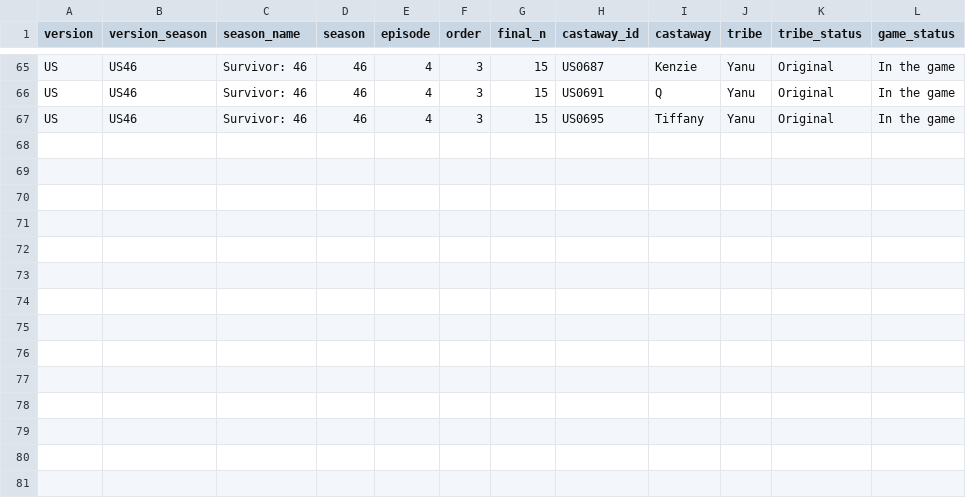
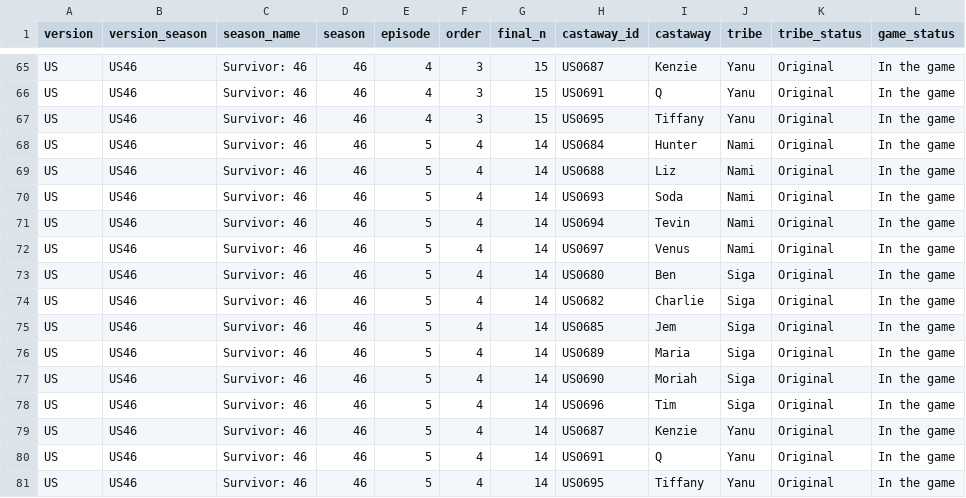
Before and after one commit to doehm/survivoR, a CSV file: dev/data/in-progress/US46-boot-mapping.csv, drawn as a sheet; only a part is shown, gaps mark what is left out.

Commit message:
DEV udpate in progress 46

```diff
--- a/dev/data/in-progress/US46-boot-mapping.csv
+++ b/dev/data/in-progress/US46-boot-mapping.csv
@@ -67 +67,15 @@ US,US46,Survivor: 46,46,4,3,15,US0691,Q,Yanu,Original,In the game
 US,US46,Survivor: 46,46,4,3,15,US0695,Tiffany,Yanu,Original,In the game
+US,US46,Survivor: 46,46,5,4,14,US0684,Hunter,Nami,Original,In the game
+US,US46,Survivor: 46,46,5,4,14,US0688,Liz,Nami,Original,In the game
+US,US46,Survivor: 46,46,5,4,14,US0693,Soda,Nami,Original,In the game
+US,US46,Survivor: 46,46,5,4,14,US0694,Tevin,Nami,Original,In the game
+US,US46,Survivor: 46,46,5,4,14,US0697,Venus,Nami,Original,In the game
+US,US46,Survivor: 46,46,5,4,14,US0680,Ben,Siga,Original,In the game
+US,US46,Survivor: 46,46,5,4,14,US0682,Charlie,Siga,Original,In the game
+US,US46,Survivor: 46,46,5,4,14,US0685,Jem,Siga,Original,In the game
+US,US46,Survivor: 46,46,5,4,14,US0689,Maria,Siga,Original,In the game
+US,US46,Survivor: 46,46,5,4,14,US0690,Moriah,Siga,Original,In the game
+US,US46,Survivor: 46,46,5,4,14,US0696,Tim,Siga,Original,In the game
+US,US46,Survivor: 46,46,5,4,14,US0687,Kenzie,Yanu,Original,In the game
+US,US46,Survivor: 46,46,5,4,14,US0691,Q,Yanu,Original,In the game
+US,US46,Survivor: 46,46,5,4,14,US0695,Tiffany,Yanu,Original,In the game
```
Also changed, not shown: dev/data/in-progress/valid-selections.csv.
